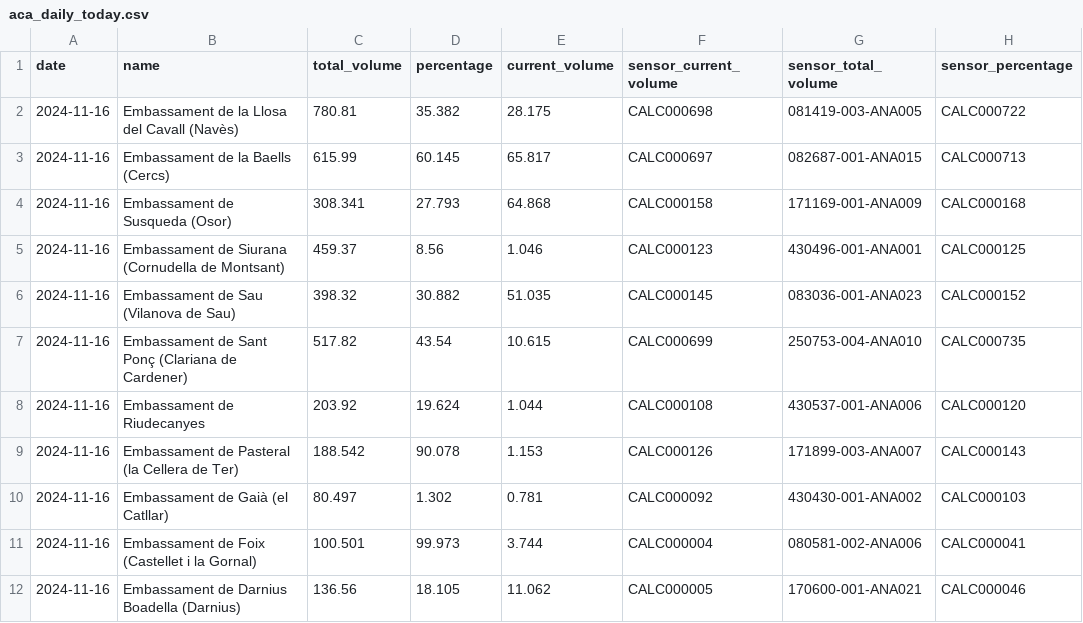
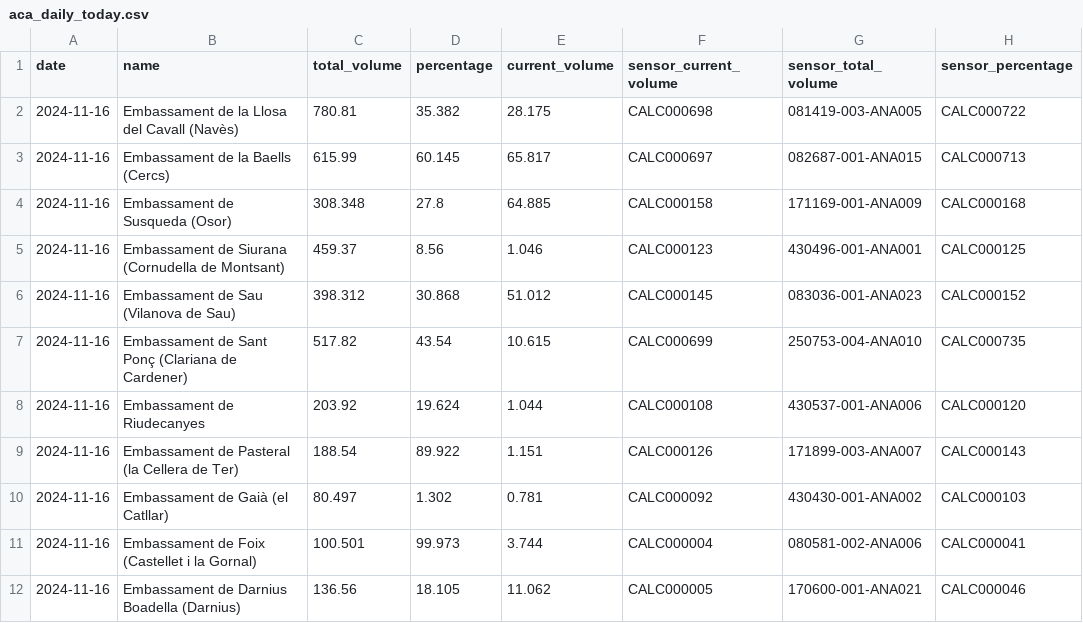
Before and after one commit to arnausanz/arnausanz.github.io, a CSV file: data/processed/aca/aca_daily_today.csv, drawn as a sheet.

```diff
--- a/data/processed/aca/aca_daily_today.csv
+++ b/data/processed/aca/aca_daily_today.csv
@@ -3,8 +3,8 @@ date,name,total_volume,percentage,current_volume,sensor_current_volume,sensor_to
 2024-11-16,Embassament de la Baells (Cercs),615.99,60.145,65.817,CALC000697,082687-001-ANA015,CALC000713
-2024-11-16,Embassament de Susqueda (Osor),308.341,27.793,64.868,CALC000158,171169-001-ANA009,CALC000168
+2024-11-16,Embassament de Susqueda (Osor),308.348,27.8,64.885,CALC000158,171169-001-ANA009,CALC000168
 2024-11-16,Embassament de Siurana (Cornudella de Montsant),459.37,8.56,1.046,CALC000123,430496-001-ANA001,CALC000125
-2024-11-16,Embassament de Sau (Vilanova de Sau),398.32,30.882,51.035,CALC000145,083036-001-ANA023,CALC000152
+2024-11-16,Embassament de Sau (Vilanova de Sau),398.312,30.868,51.012,CALC000145,083036-001-ANA023,CALC000152
 2024-11-16,Embassament de Sant Ponç (Clariana de Cardener),517.82,43.54,10.615,CALC000699,250753-004-ANA010,CALC000735
 2024-11-16,Embassament de Riudecanyes,203.92,19.624,1.044,CALC000108,430537-001-ANA006,CALC000120
-2024-11-16,Embassament de Pasteral (la Cellera de Ter),188.542,90.078,1.153,CALC000126,171899-003-ANA007,CALC000143
+2024-11-16,Embassament de Pasteral (la Cellera de Ter),188.54,89.922,1.151,CALC000126,171899-003-ANA007,CALC000143
 2024-11-16,Embassament de Gaià (el Catllar),80.497,1.302,0.781,CALC000092,430430-001-ANA002,CALC000103
```
Also changed, not shown: 3 other files.
